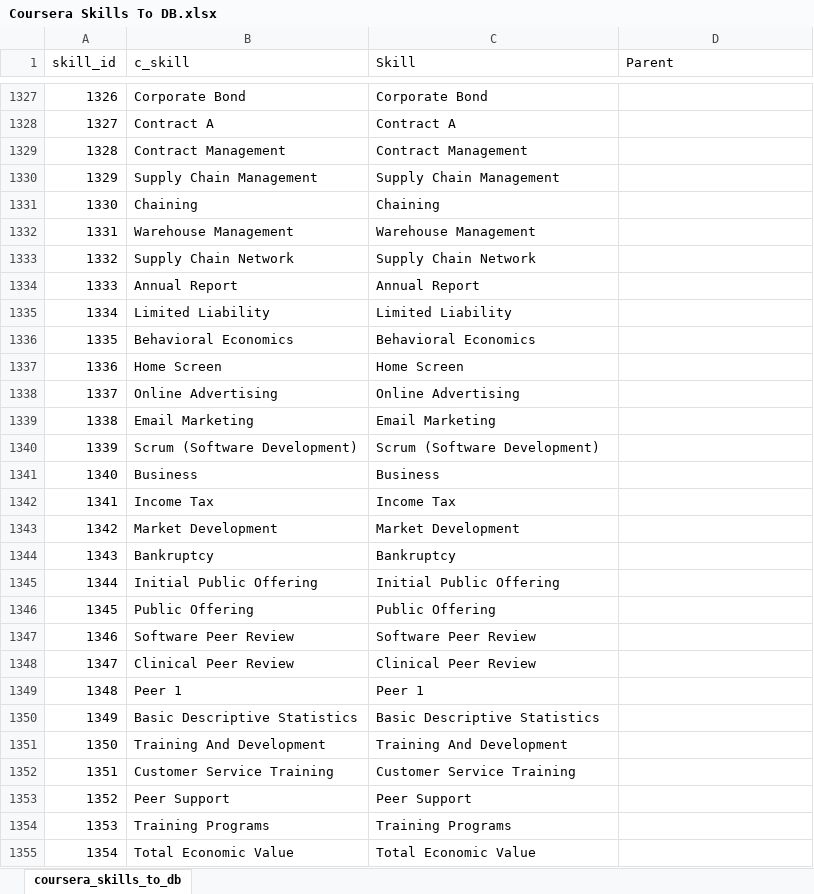
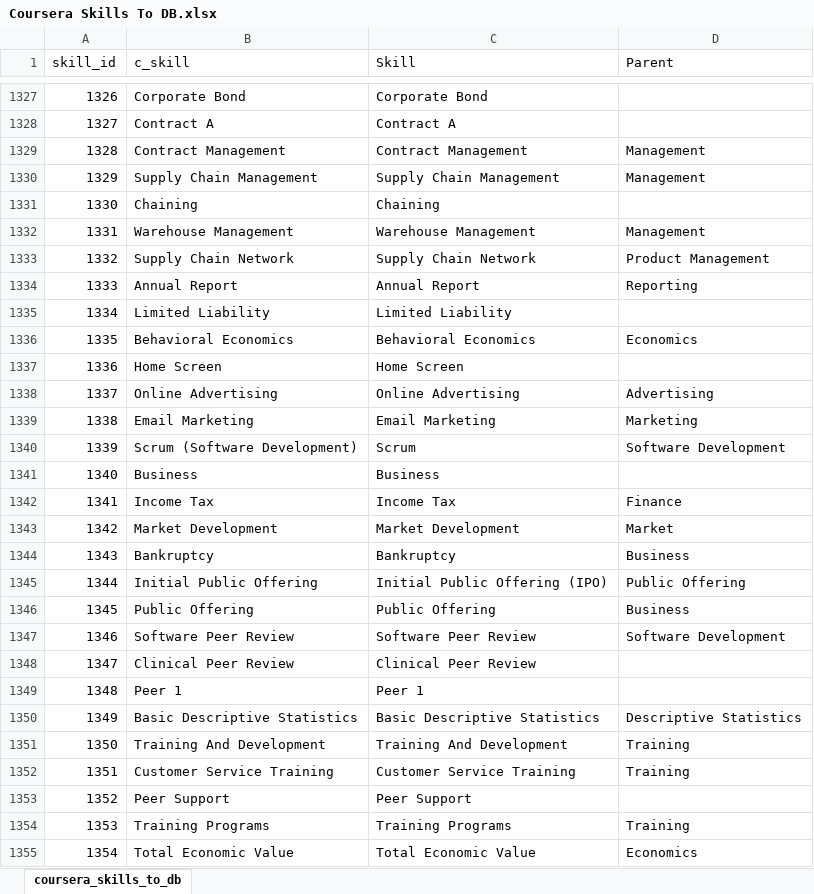
Before and after one commit to binxuankong/skills-ontology-project, an Excel workbook: coursera_skills/Coursera Skills To DB.xlsx, sheet coursera_skills_to_db, drawn as a sheet; only a part is shown, gaps mark what is left out; values as stored, in another font and other column widths than the file's, no borders; table styles not drawn; the diff covers the shown part only; the diff names each change by its address in the sheet, - before the commit and + after, or states it on an @@ line.

Commit message:
Review more Coursera skills

```diff
--- a/coursera_skills/Coursera Skills To DB.xlsx (sheet coursera_skills_to_db)
+++ b/coursera_skills/Coursera Skills To DB.xlsx (sheet coursera_skills_to_db)
-D1329:D1330 (Parent): (empty)
+D1329:D1330 (Parent): Management
-D1332 (Parent): (empty)
+D1332 (Parent): Management
-D1333 (Parent): (empty)
+D1333 (Parent): Product Management
-D1334 (Parent): (empty)
+D1334 (Parent): Reporting
-D1336 (Parent): (empty)
+D1336 (Parent): Economics
-D1338 (Parent): (empty)
+D1338 (Parent): Advertising
-D1339 (Parent): (empty)
+D1339 (Parent): Marketing
-C1340 (Skill): Scrum (Software Development)
+C1340 (Skill): Scrum
-D1340 (Parent): (empty)
+D1340 (Parent): Software Development
-D1342 (Parent): (empty)
+D1342 (Parent): Finance
-D1343 (Parent): (empty)
+D1343 (Parent): Market
-D1344 (Parent): (empty)
+D1344 (Parent): Business
-C1345 (Skill): Initial Public Offering
+C1345 (Skill): Initial Public Offering (IPO)
-D1345 (Parent): (empty)
+D1345 (Parent): Public Offering
-D1346 (Parent): (empty)
+D1346 (Parent): Business
-D1347 (Parent): (empty)
+D1347 (Parent): Software Development
-D1350 (Parent): (empty)
+D1350 (Parent): Descriptive Statistics
-D1351:D1352 (Parent): (empty)
+D1351:D1352 (Parent): Training
-D1354 (Parent): (empty)
+D1354 (Parent): Training
-D1355 (Parent): (empty)
+D1355 (Parent): Economics
```
Also changed, not shown: 462 edited cells elsewhere in this sheet, skills/Digital Skills.xlsx, skills/Skills.xlsx.
